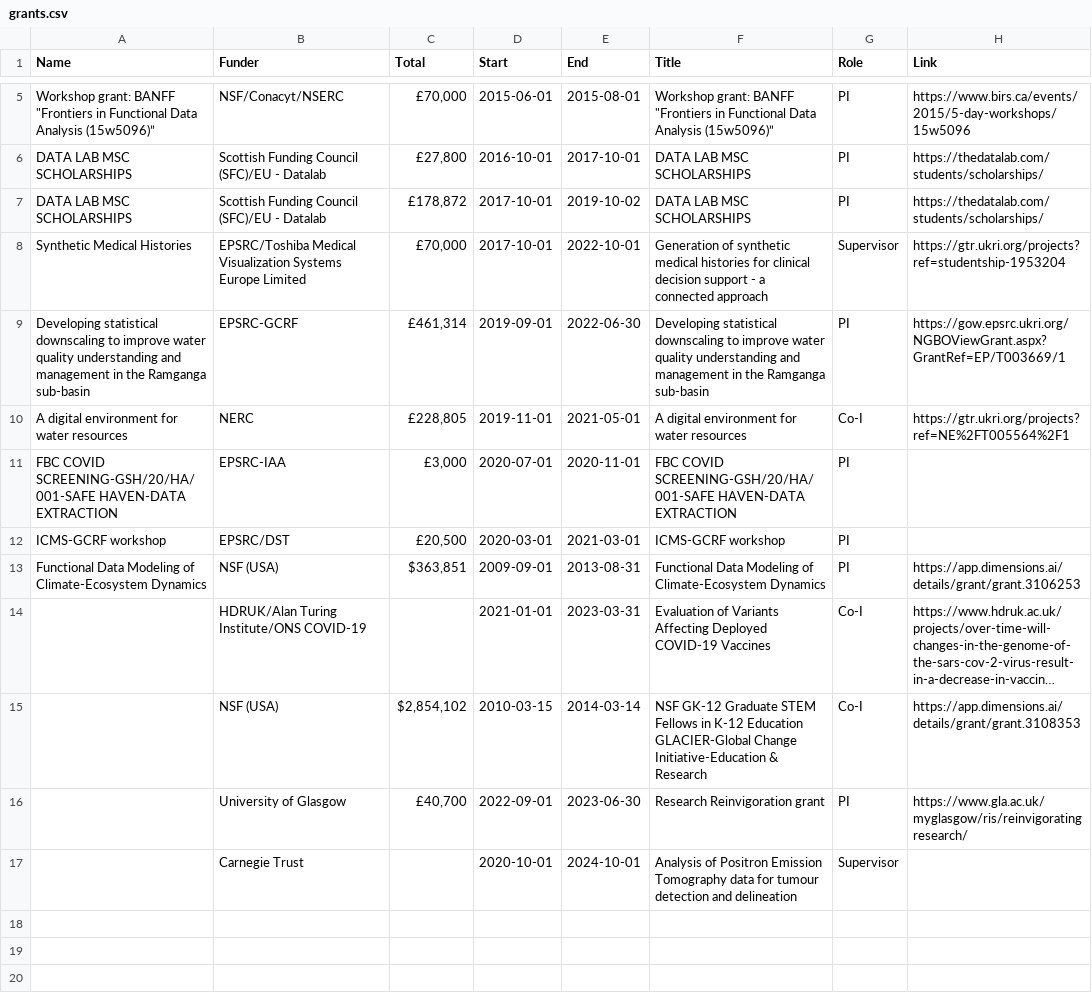
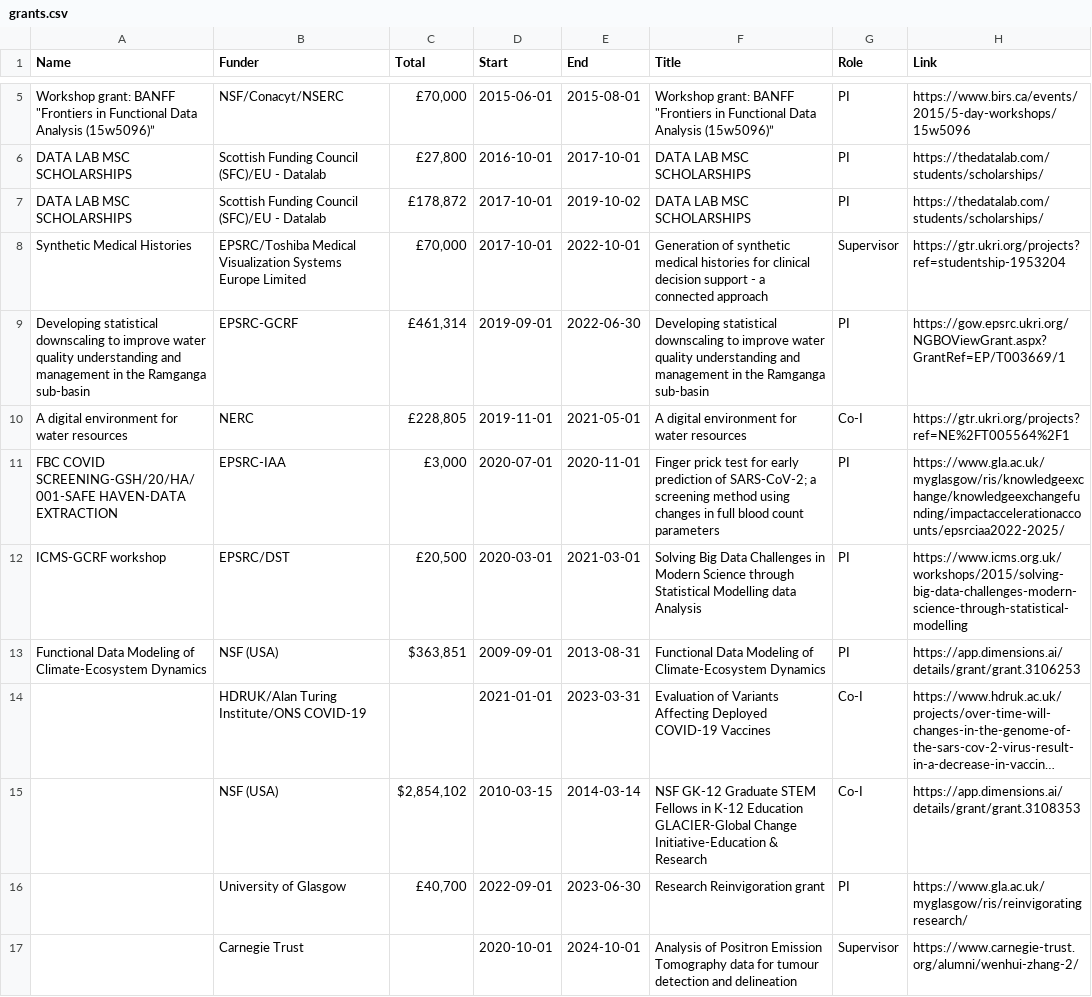
Before and after one commit to surajitstat/surajitstat.github.io, a CSV file: _data/grants.csv, drawn as a sheet; only a part is shown, gaps mark what is left out; long unchanged cells end in ….

Commit message:
grants design change

```diff
--- a/_data/grants.csv
+++ b/_data/grants.csv
@@ -10,4 +10,4 @@ Developing statistical downscaling to improve water quality understanding and ma
 A digital environment for water resources,NERC,"£228,805 ",2019-11-01,2021-05-01,A digital environment for water resources,Co-I,https://gtr.ukri.org/projects?ref=NE%2FT005564%2F1
-FBC COVID SCREENING-GSH/20/HA/001-SAFE HAVEN-DATA EXTRACTION,EPSRC-IAA,"£3,000 ",2020-07-01,2020-11-01,FBC COVID SCREENING-GSH/20/HA/001-SAFE HAVEN-DATA EXTRACTION,PI,
-ICMS-GCRF workshop,EPSRC/DST,"£20,500 ",2020-03-01,2021-03-01,ICMS-GCRF workshop,PI,
+FBC COVID SCREENING-GSH/20/HA/001-SAFE HAVEN-DATA EXTRACTION,EPSRC-IAA,"£3,000 ",2020-07-01,2020-11-01,Finger prick test for early prediction of SARS-CoV-2; a screening method using changes in full blood count parameters,PI,https://www.gla.ac.uk/myglasgow/ris/knowledgeexchange/knowledgeexchangefunding/impactaccelerationaccounts/epsrciaa2022-2025/
+ICMS-GCRF workshop,EPSRC/DST,"£20,500 ",2020-03-01,2021-03-01,Solving Big Data Challenges in Modern Science through Statistical Modelling data Analysis,PI,https://www.icms.org.uk/workshops/2015/solving-big-data-challenges-modern-science-through-statistical-modelling
 Functional Data Modeling of Climate-Ecosystem Dynamics,NSF (USA),"$363,851",2009-09-01,2013-08-31,Functional Data Modeling of Climate-Ecosystem Dynamics,PI,https://app.dimensions.ai/details/grant/grant.3106253
@@ -16,2 +16,2 @@ Functional Data Modeling of Climate-Ecosystem Dynamics,NSF (USA),"$363,851",2009
 ,University of Glasgow,"£40,700 ",2022-09-01,2023-06-30,Research Reinvigoration grant,PI,https://www.gla.ac.uk/myglasgow/ris/reinvigoratingresearch/
-,Carnegie Trust,,2020-10-01,2024-10-01,Analysis of Positron Emission Tomography data for tumour detection and delineation,Supervisor,
+,Carnegie Trust,,2020-10-01,2024-10-01,Analysis of Positron Emission Tomography data for tumour detection and delineation,Supervisor,https://www.carnegie-trust.org/alumni/wenhui-zhang-2/
```
